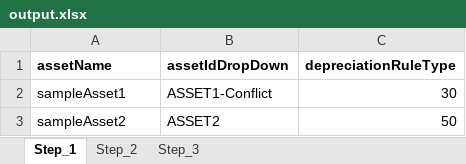
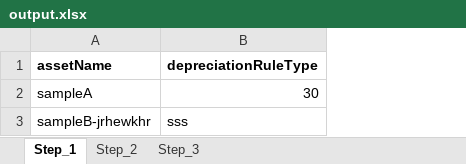
Before and after one commit to abdulhanna/asset_backend, an Excel workbook: output.xlsx, sheet Step_1, drawn as a sheet; values as stored, in another font and other column widths than the file's, no borders; removed rows and columns are numbered as before the commit, all else as after; the diff names each change by its address in the sheet, - before the commit and + after, or states it on an @@ line.

Commit message:
Add api to upload assets v-4 test valdiation

```diff
--- a/output.xlsx (sheet Step_1)
+++ b/output.xlsx (sheet Step_1)
-column B (assetIdDropDown), row 2: ASSET1-Conflict
-A2 (assetName): sampleAsset1
+A2 (assetName): sampleA
-row 3: sampleAsset2 | ASSET2 | 50
+row 3: sampleB-jrhewkhr | sss
```
Also changed, not shown: sheet Step_2, sheet Step_3, 1 other file.
